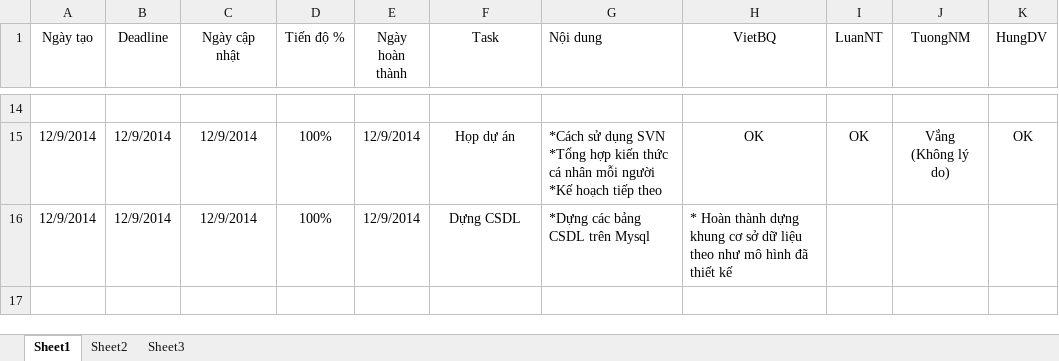
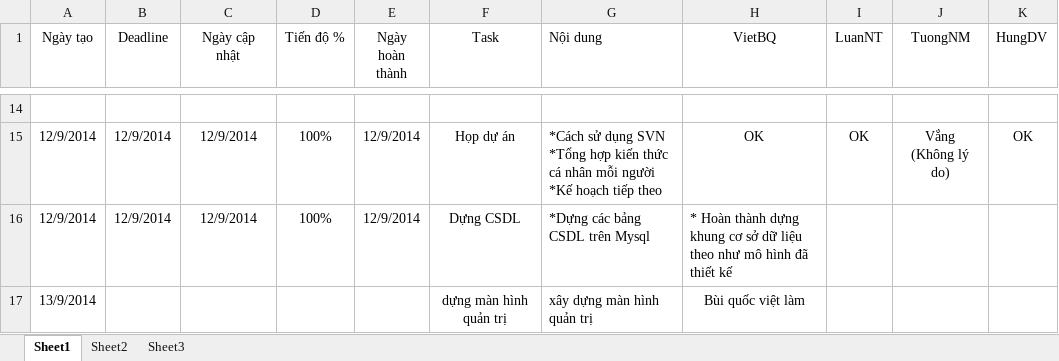
Before and after one commit to 404errorteams/web-programing-prj, an Excel workbook: Prj_ERROR404/00_Documents/BangChamCong.xlsx, sheet Sheet1, drawn as a sheet; only a part is shown, gaps mark what is left out; values as stored, in another font and other column widths than the file's, no borders; table styles not drawn; the diff names each change by its address in the sheet, - before the commit and + after, or states it on an @@ line.

```diff
--- a/Prj_ERROR404/00_Documents/BangChamCong.xlsx (sheet Sheet1)
+++ b/Prj_ERROR404/00_Documents/BangChamCong.xlsx (sheet Sheet1)
+row 17: 13/9/2014 |  |  |  |  | dựng màn hình quản trị | xây dựng màn hình quản trị | Bùi quốc việt làm
```
